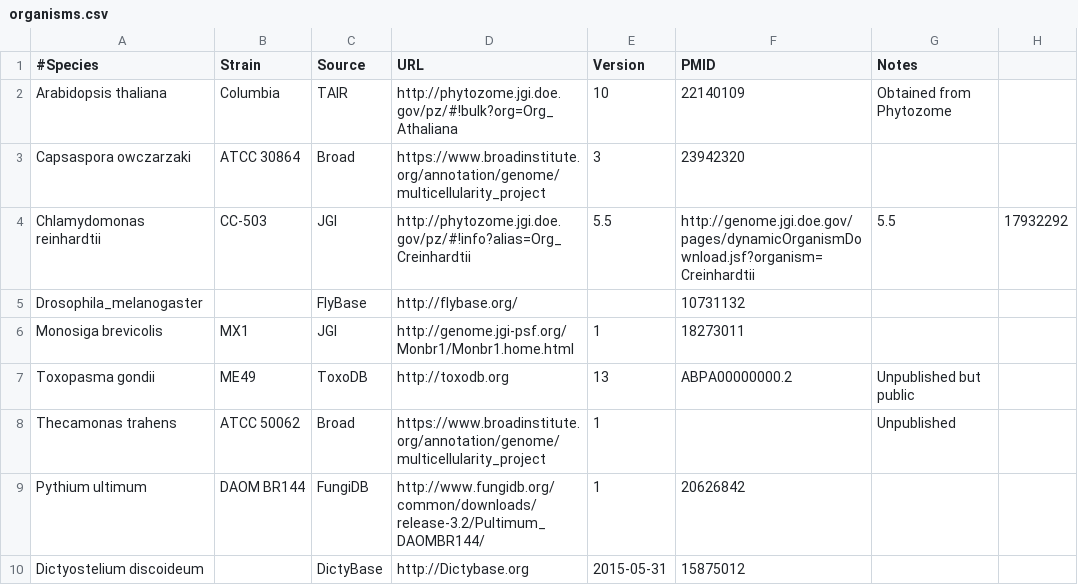
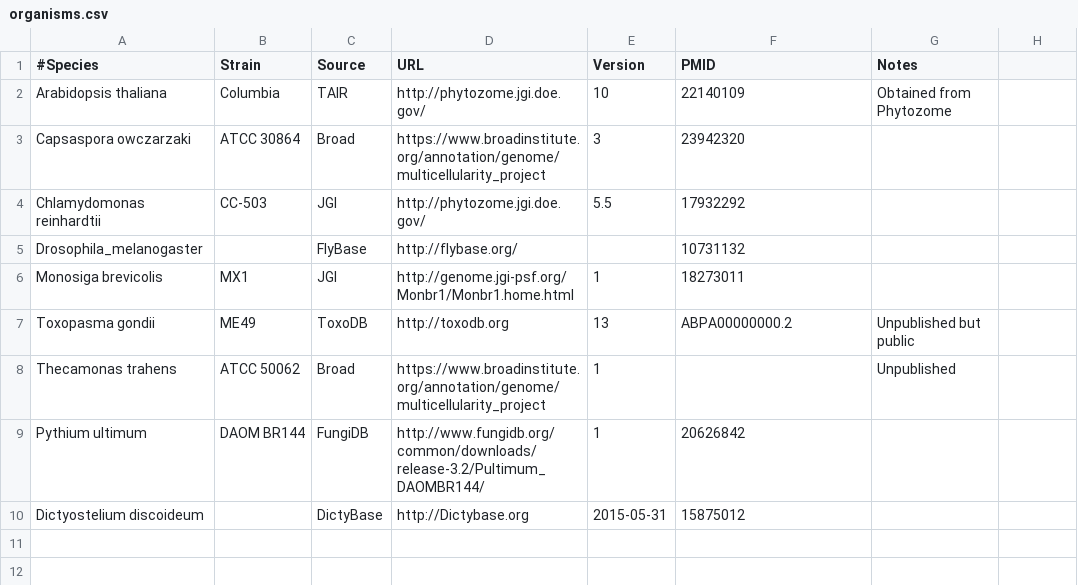
Before and after one commit to 1KFG/outgroups, a CSV file: lib/organisms.csv, drawn as a sheet.

Commit message:
extra paste error

```diff
--- a/lib/organisms.csv
+++ b/lib/organisms.csv
@@ -1,5 +1,5 @@
 #Species,Strain,Source,URL,Version,PMID,Notes
-Arabidopsis thaliana,Columbia,TAIR,http://phytozome.jgi.doe.gov/pz/#!bulk?org=Org_Athaliana,10,22140109,Obtained from Phytozome
+Arabidopsis thaliana,Columbia,TAIR,http://phytozome.jgi.doe.gov/,10,22140109,Obtained from Phytozome
 Capsaspora owczarzaki,ATCC 30864,Broad,https://www.broadinstitute.org/annotation/genome/multicellularity_project,3,23942320,
-Chlamydomonas reinhardtii,CC-503,JGI,http://phytozome.jgi.doe.gov/pz/#!info?alias=Org_Creinhardtii,5.5,http://genome.jgi.doe.gov/pages/dynamicOrganismDownload.jsf?organism=Creinhardtii,5.5,17932292,
+Chlamydomonas reinhardtii,CC-503,JGI,http://phytozome.jgi.doe.gov/,5.5,17932292,
 Drosophila_melanogaster,,FlyBase,http://flybase.org/,,10731132,
```
